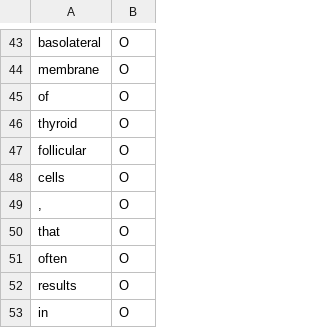
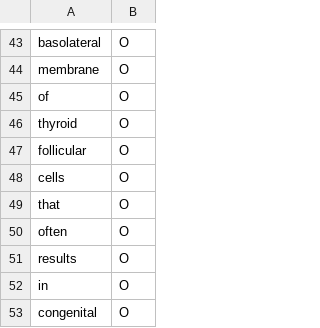
Before and after one commit to mobashgr/MTL-Bioinformatics-2016, a CSV file: data/BioRed-Chem/dev_biored_chem.csv, drawn as a sheet; only a part is shown, gaps mark what is left out; the shorter side is filled out with more unchanged rows; the diff names each change by its address in the sheet, - before the commit and + after, or states it on an @@ line.

Commit message:
Update dev_biored_chem.csv

```diff
--- a/data/BioRed-Chem/dev_biored_chem.csv
+++ b/data/BioRed-Chem/dev_biored_chem.csv
-row 49: , | O
```
